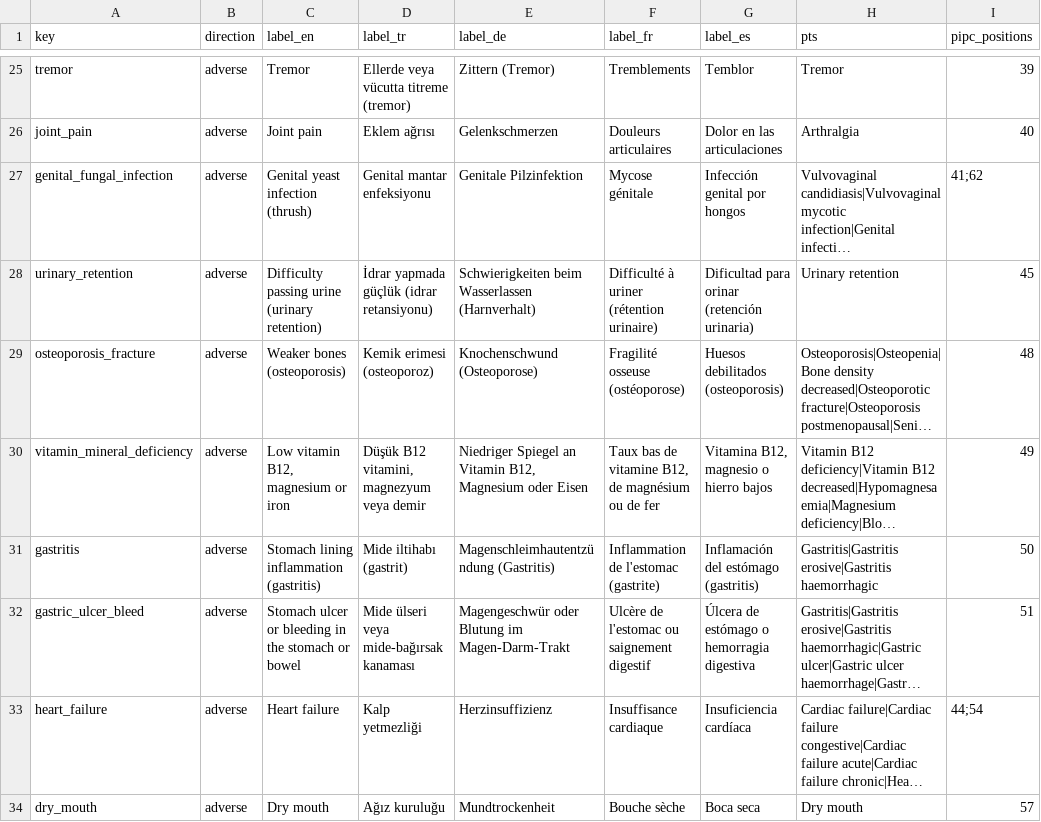
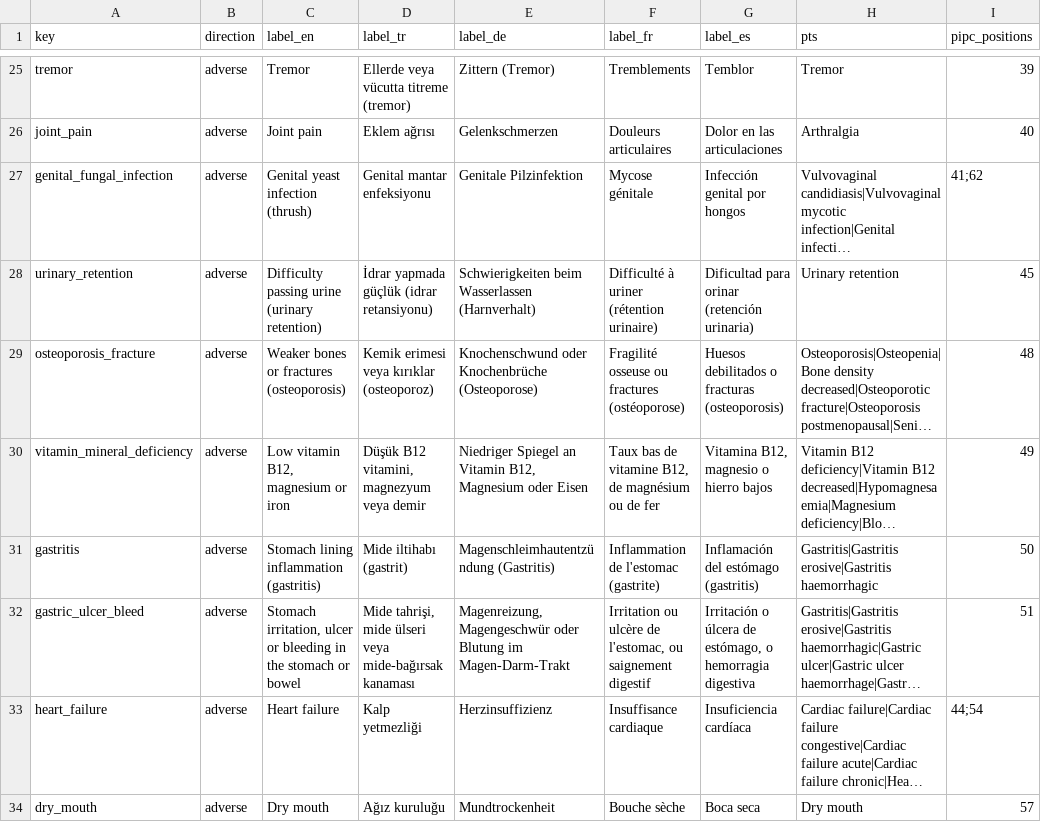
Before and after one commit to mikailustuner/janus, a CSV file: apps/api/janus/memory/memory_events.csv, drawn as a sheet; only a part is shown, gaps mark what is left out; long unchanged cells end in …; the diff names each change by its address in the sheet, - before the commit and + after, or states it on an @@ line.

```diff
--- a/apps/api/janus/memory/memory_events.csv
+++ b/apps/api/janus/memory/memory_events.csv
-C29 (label_en): Weaker bones (osteoporosis)
+C29 (label_en): Weaker bones or fractures (osteoporosis)
-D29 (label_tr): Kemik erimesi (osteoporoz)
+D29 (label_tr): Kemik erimesi veya kırıklar (osteoporoz)
-E29 (label_de): Knochenschwund (Osteoporose)
+E29 (label_de): Knochenschwund oder Knochenbrüche (Osteoporose)
-F29 (label_fr): Fragilité osseuse (ostéoporose)
+F29 (label_fr): Fragilité osseuse ou fractures (ostéoporose)
-G29 (label_es): Huesos debilitados (osteoporosis)
+G29 (label_es): Huesos debilitados o fracturas (osteoporosis)
-C32 (label_en): Stomach ulcer or…
+C32 (label_en): Stomach irritation, ulcer or…
-D32 (label_tr): Mide ülseri veya…
+D32 (label_tr): Mide tahrişi, mide ülseri veya…
-E32 (label_de): Magengeschwür oder…
+E32 (label_de): Magenreizung, Magengeschwür oder…
-F32 (label_fr): Ulcère de l'estomac ou saignement…
+F32 (label_fr): Irritation ou ulcère de l'estomac, ou saignement…
-G32 (label_es): Úlcera de estómago o hemorragia…
+G32 (label_es): Irritación o úlcera de estómago, o hemorragia…
```
Also changed, not shown: apps/api/janus/notes/glossary/sentences.csv, 44 other files.
